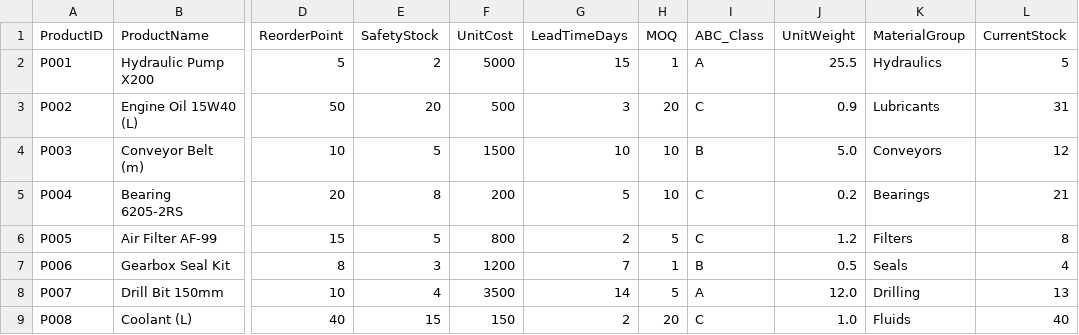
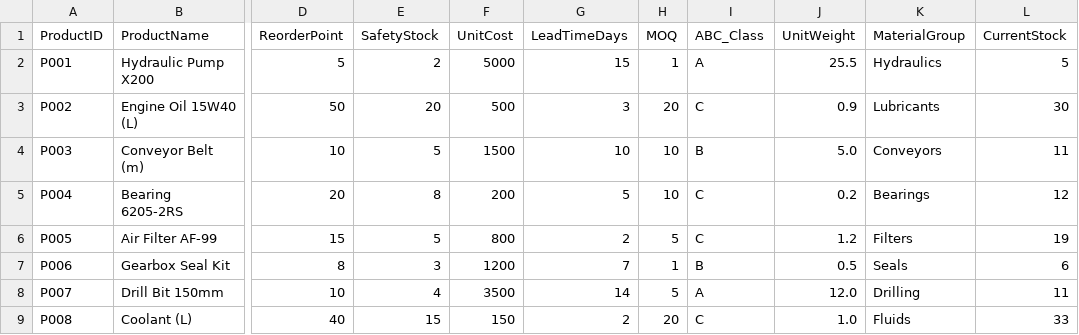
Before and after one commit to Shyams728/maintanance_analytics_dashboard, a CSV file: data/Dim_Product.csv, drawn as a sheet; only a part is shown, gaps mark what is left out; the diff names each change by its address in the sheet, - before the commit and + after, or states it on an @@ line.

```diff
--- a/data/Dim_Product.csv
+++ b/data/Dim_Product.csv
-L3 (CurrentStock): 31
+L3 (CurrentStock): 30
-L4 (CurrentStock): 12
+L4 (CurrentStock): 11
-L5 (CurrentStock): 21
+L5 (CurrentStock): 12
-L6 (CurrentStock): 8
+L6 (CurrentStock): 19
-L7 (CurrentStock): 4
+L7 (CurrentStock): 6
-L8 (CurrentStock): 13
+L8 (CurrentStock): 11
-L9 (CurrentStock): 40
+L9 (CurrentStock): 33
```
Also changed, not shown: data/Fact_Budget_vs_Actual.csv, data/Fact_Inventory_Transactions.csv, 8 other files.
